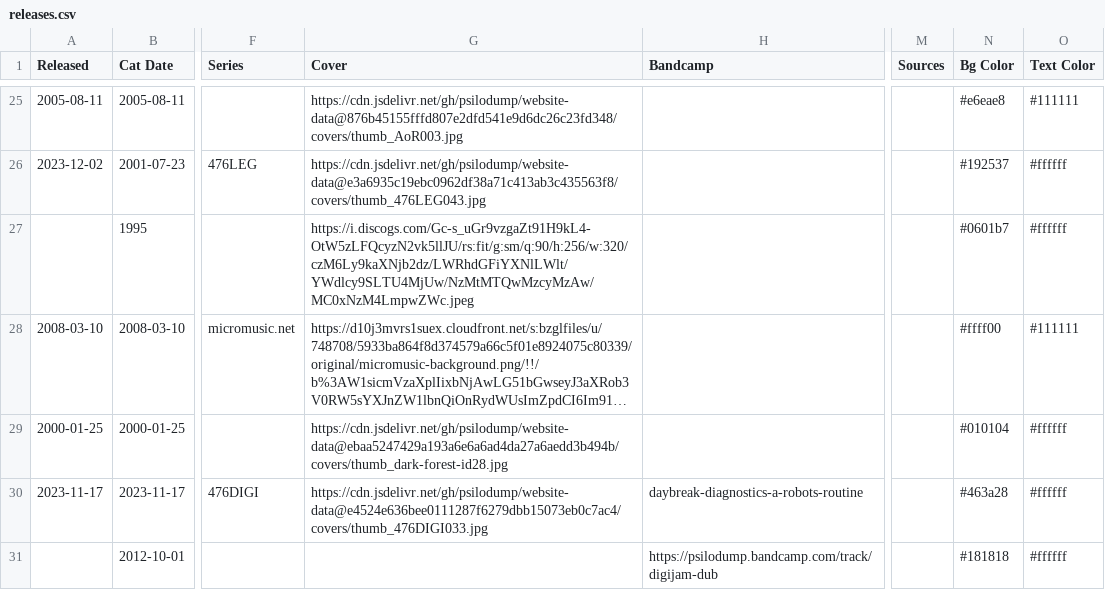
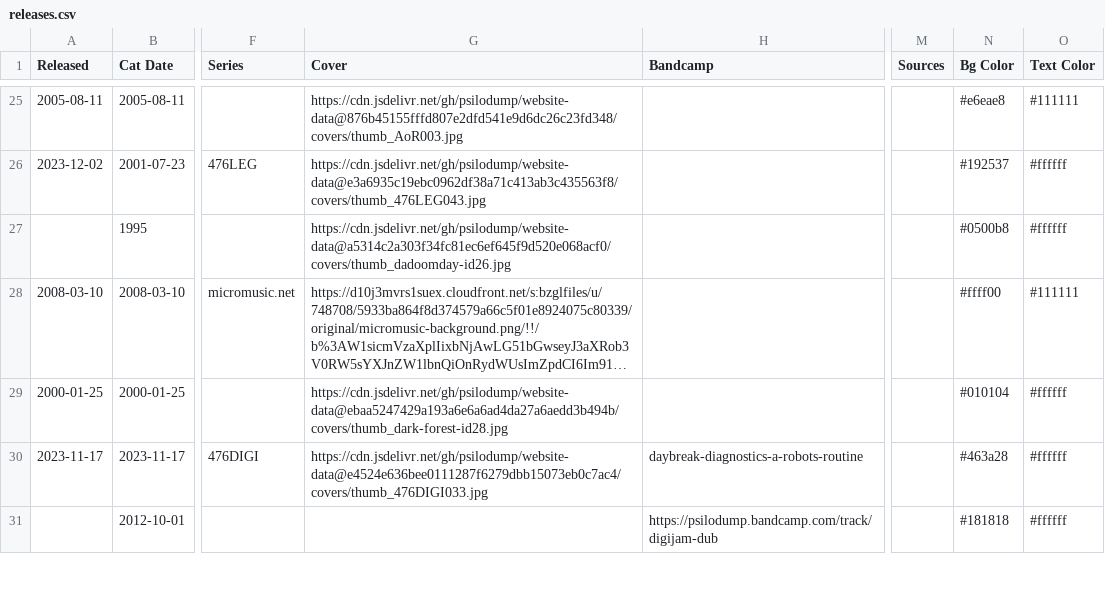
Before and after one commit to psilodump/website-data, a CSV file: releases.csv, drawn as a sheet; only a part is shown, gaps mark what is left out; long unchanged cells end in …; the diff names each change by its address in the sheet, - before the commit and + after, or states it on an @@ line.

Commit message:
Sync catalogue CSVs from NAS admin

```diff
--- a/releases.csv
+++ b/releases.csv
-G27 (Cover): https://i.discogs.com/Gc-s_uGr9vzgaZt91H9kL4-OtW5zLFQcyzN2vk5llJU/rs:fit/g:sm/q:90/h:256/w:320/czM6Ly9kaXNjb2dz/LWRhdGFiYXNlLWlt/YWdlcy9SLTU4MjUw/NzMtMTQwMzcyMzAw/MC0xNzM4LmpwZWc.jpeg
+G27 (Cover): https://cdn.jsdelivr.net/gh/psilodump/website-data@a5314c2a303f34fc81ec6ef645f9d520e068acf0/covers/thumb_dadoomday-id26.jpg
-N27 (Bg Color): #0601b7
+N27 (Bg Color): #0500b8
```
